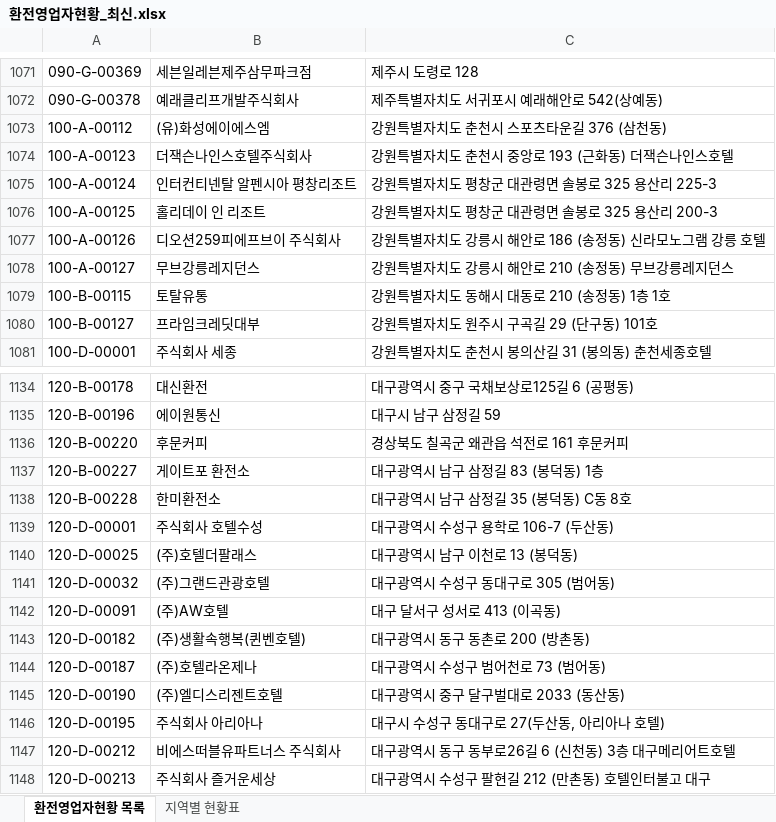
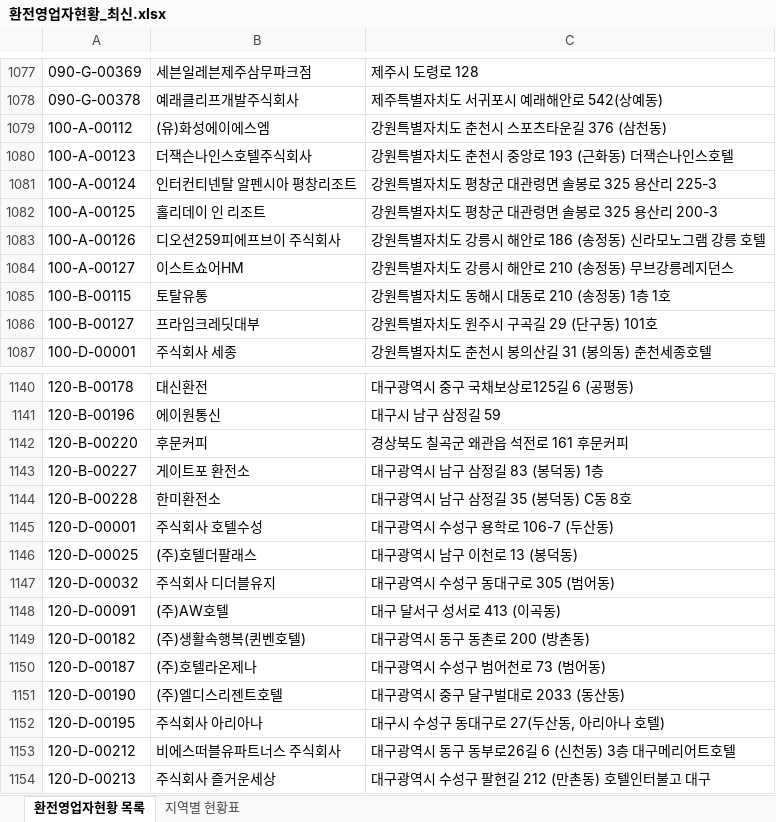
Before and after one commit to angelayy-glitch/AML-Registry, an Excel workbook: 환전영업자현황_최신.xlsx, sheet 환전영업자현황 목록, drawn as a sheet; only a part is shown, gaps mark what is left out; values as stored, in another font and other column widths than the file's, no borders; addresses are those after the commit; the diff covers the shown part only; the diff names each change by its address in the sheet, - before the commit and + after, or states it on an @@ line.

```diff
--- a/환전영업자현황_최신.xlsx (sheet 환전영업자현황 목록)
+++ b/환전영업자현황_최신.xlsx (sheet 환전영업자현황 목록)
-B1084: 무브강릉레지던스
+B1084: 이스트쇼어HM
-B1147: (주)그랜드관광호텔
+B1147: 주식회사 디더블유지
```
Also changed, not shown: 9 added rows, 4 removed rows and 3 edited cells elsewhere in this sheet, sheet 지역별 현황표.
